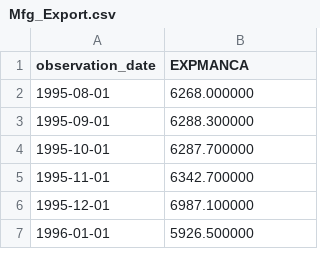
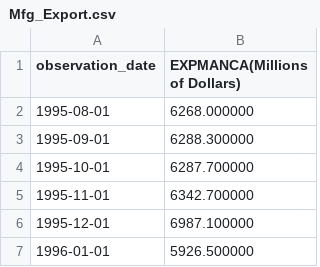
Before and after one commit to gketronDS/CAmfg, a CSV file: Data/Statewide-Monthly/Mfg_Export.csv, drawn as a sheet; only a part is shown.

```diff
--- a/Data/Statewide-Monthly/Mfg_Export.csv
+++ b/Data/Statewide-Monthly/Mfg_Export.csv
@@ -1,2 +1,2 @@
-observation_date,EXPMANCA
+observation_date,EXPMANCA(Millions of Dollars)
 1995-08-01,6268.000000
```
Also changed, not shown: Data/Statewide-Monthly/CA_investment_a.csv, Data/Statewide-Monthly/Construction_Employees.csv, 19 other files.
